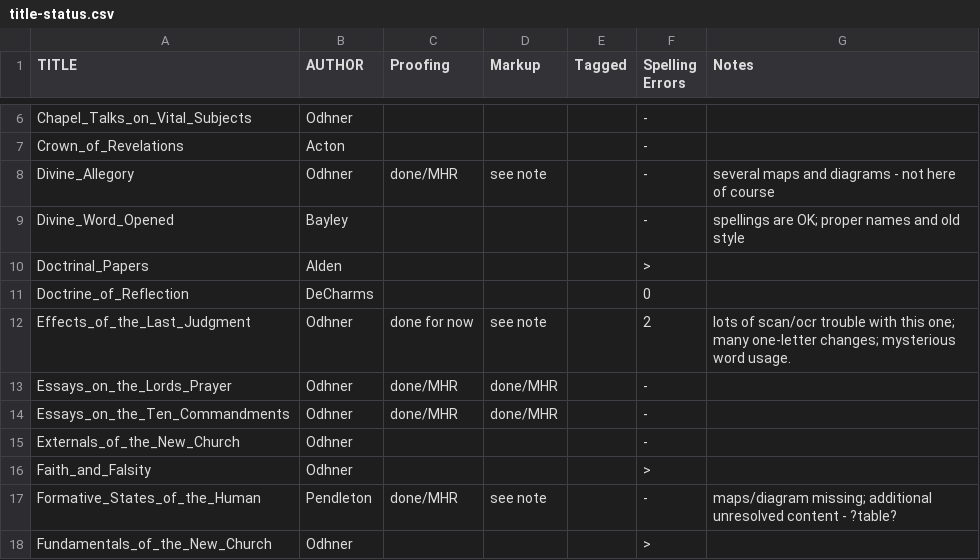
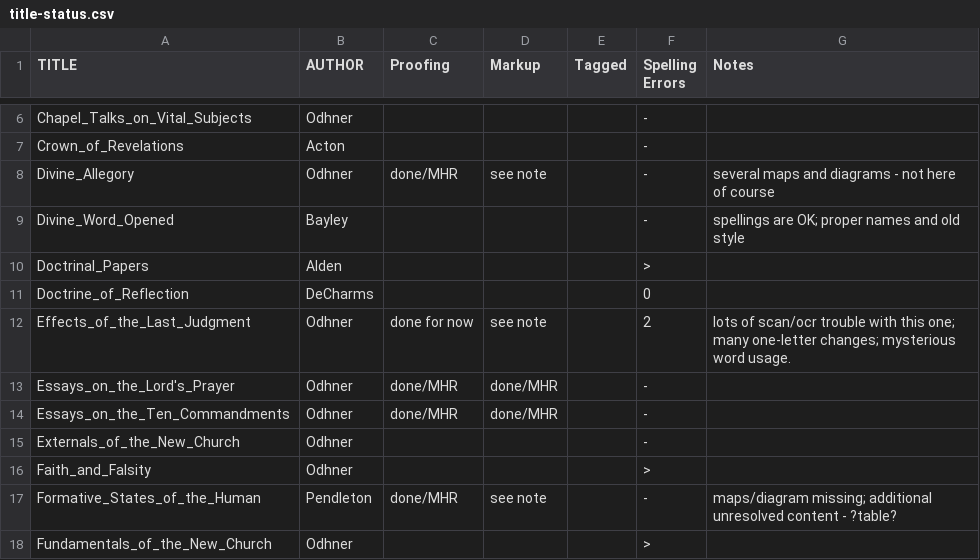
Before and after one commit to New-Christian-Bible-Study/swedenborg-collateral-literature, a CSV file: docs/title-status.csv, drawn as a sheet; only a part is shown, gaps mark what is left out.

```diff
--- a/docs/title-status.csv
+++ b/docs/title-status.csv
@@ -12,3 +12,3 @@ Doctrine_of_Reflection,DeCharms,,,,0,
 Effects_of_the_Last_Judgment,Odhner,done for now,see note,,2,lots of scan/ocr trouble with this one; many one-letter changes; mysterious word usage.
-Essays_on_the_Lords_Prayer,Odhner,done/MHR,done/MHR,,-,
+Essays_on_the_Lord's_Prayer,Odhner,done/MHR,done/MHR,,-,
 Essays_on_the_Ten_Commandments,Odhner,done/MHR,done/MHR,,-,
```
Also changed, not shown: 2 other files.
